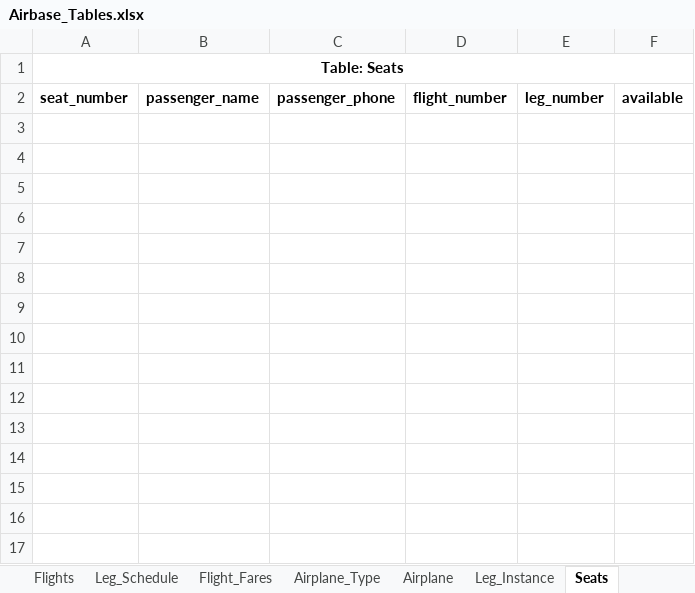
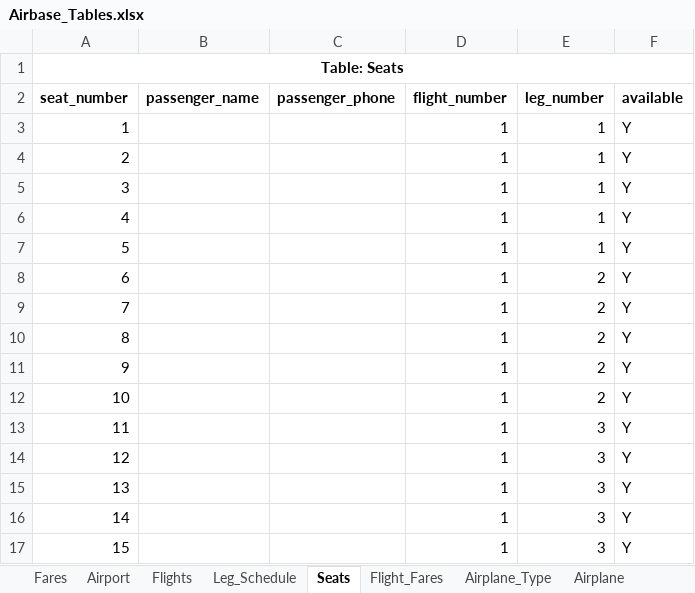
Before and after one commit to krislmassey/airline-dbms, an Excel workbook: Airbase_Tables.xlsx, sheet Seats, drawn as a sheet; values as stored, in another font and other column widths than the file's, no borders; the diff names each change by its address in the sheet, - before the commit and + after, or states it on an @@ line.

```diff
--- a/Airbase_Tables.xlsx (sheet Seats)
+++ b/Airbase_Tables.xlsx (sheet Seats)
@@ sheet tab order changed: Fares | Airport | Flights | Leg_Schedule | Seats | Flight_Fares | Airplane_Type | Airplane @@
+row 3: 1 |  |  | 1 | 1 | Y
+row 4: 2 |  |  | 1 | 1 | Y
+row 5: 3 |  |  | 1 | 1 | Y
+row 6: 4 |  |  | 1 | 1 | Y
+row 7: 5 |  |  | 1 | 1 | Y
+row 8: 6 |  |  | 1 | 2 | Y
+row 9: 7 |  |  | 1 | 2 | Y
+row 10: 8 |  |  | 1 | 2 | Y
+row 11: 9 |  |  | 1 | 2 | Y
+row 12: 10 |  |  | 1 | 2 | Y
+row 13: 11 |  |  | 1 | 3 | Y
+row 14: 12 |  |  | 1 | 3 | Y
+row 15: 13 |  |  | 1 | 3 | Y
+row 16: 14 |  |  | 1 | 3 | Y
+row 17: 15 |  |  | 1 | 3 | Y
```
Also changed, not shown: 4 other files.
